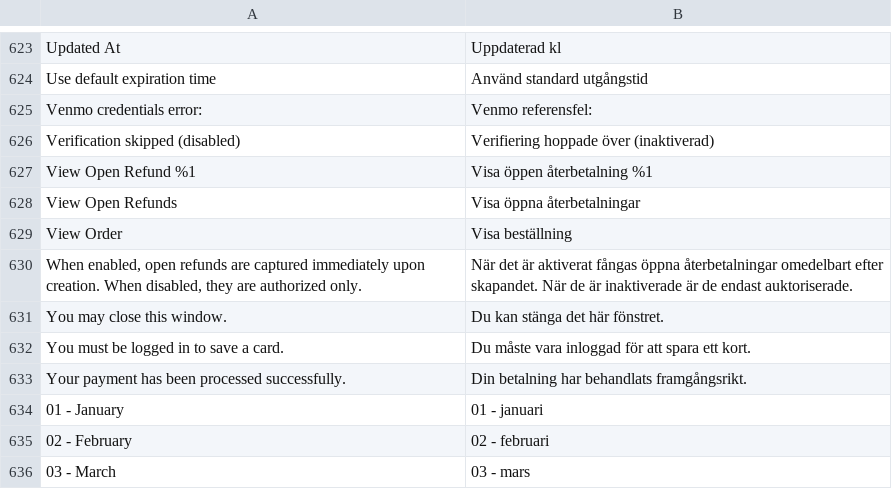
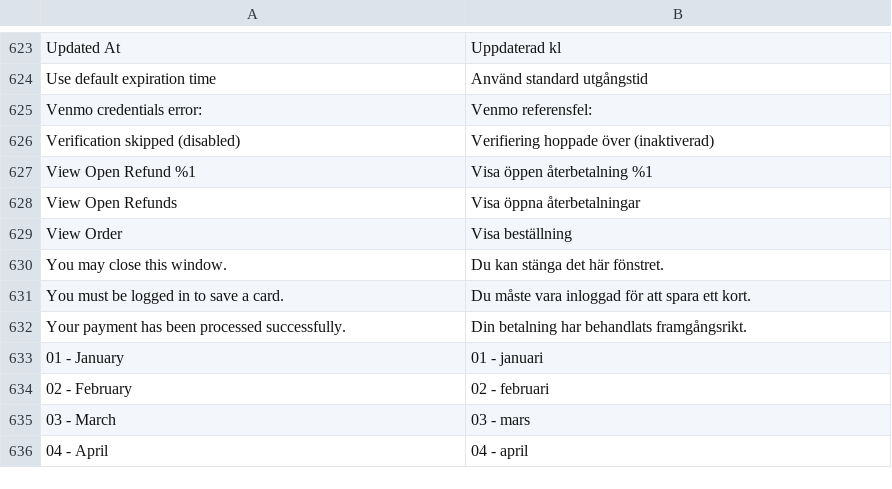
Before and after one commit to Fiserv/adobe-commerce-plugin, a CSV file: i18n/sv_SE.csv, drawn as a sheet; only a part is shown, gaps mark what is left out; the shorter side is filled out with more unchanged rows.

```diff
--- a/i18n/sv_SE.csv
+++ b/i18n/sv_SE.csv
@@ -629,3 +629,2 @@
 "View Order","Visa beställning"
-"When enabled, open refunds are captured immediately upon creation. When disabled, they are authorized only.","När det är aktiverat fångas öppna återbetalningar omedelbart efter skapandet. När de är inaktiverade är de endast auktoriserade."
 "You may close this window.","Du kan stänga det här fönstret."
```
Also changed, not shown: i18n/de_DE.csv, i18n/iw_IL.csv, 30 other files.
